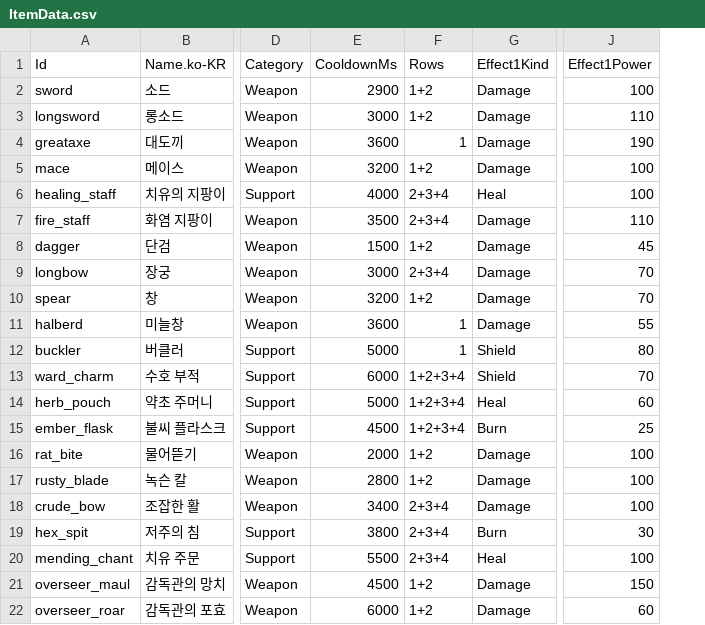
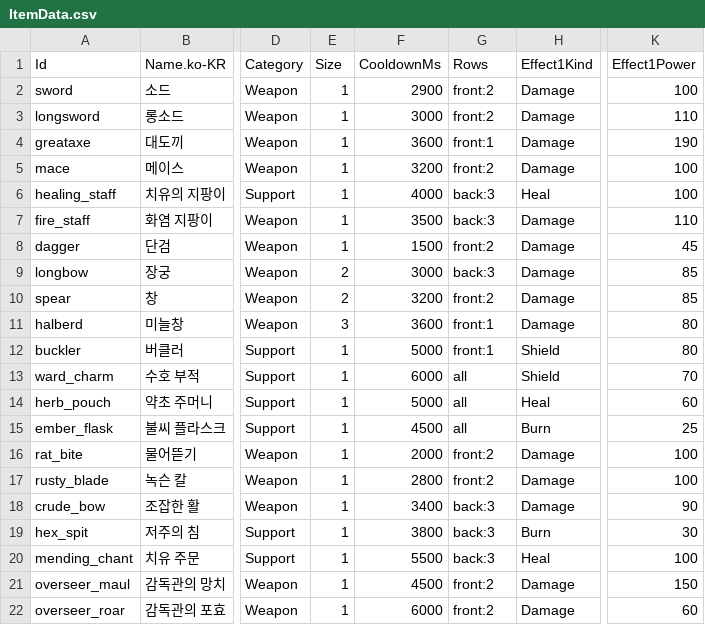
Before and after one commit to merustudy/F1, a CSV file: Assets/@Data/Source/ItemData.csv, drawn as a sheet; only a part is shown, gaps mark what is left out; addresses are those after the commit; the diff names each change by its address in the sheet, - before the commit and + after, or states it on an @@ line.

```diff
--- a/Assets/@Data/Source/ItemData.csv
+++ b/Assets/@Data/Source/ItemData.csv
+column E (Size), rows 2-22: 1 | 1 | 1 | 1 | 1 | 1 | 1 | 2 | 2 | 3 | 1 | 1 | 1 | 1 | 1 | 1 | 1 | 1 | 1 | 1 | 1
-G2:G3 (Rows): 1+2
+G2:G3 (Rows): front:2
-G4 (Rows): 1
+G4 (Rows): front:1
-G5 (Rows): 1+2
+G5 (Rows): front:2
-G6:G7 (Rows): 2+3+4
+G6:G7 (Rows): back:3
-G8 (Rows): 1+2
+G8 (Rows): front:2
-G9 (Rows): 2+3+4
+G9 (Rows): back:3
-K9:K10 (Effect1Power): 70
+K9:K10 (Effect1Power): 85
-G10 (Rows): 1+2
+G10 (Rows): front:2
-G11:G12 (Rows): 1
+G11:G12 (Rows): front:1
-K11 (Effect1Power): 55
+K11 (Effect1Power): 80
-G13:G15 (Rows): 1+2+3+4
+G13:G15 (Rows): all
-G16:G17 (Rows): 1+2
+G16:G17 (Rows): front:2
-G18:G20 (Rows): 2+3+4
+G18:G20 (Rows): back:3
-K18 (Effect1Power): 100
+K18 (Effect1Power): 90
-G21:G22 (Rows): 1+2
+G21:G22 (Rows): front:2
```
Also changed, not shown: Assets/@Data/Source/BalanceData.csv, Assets/@Data/Source/JobData.csv, 40 other files.
